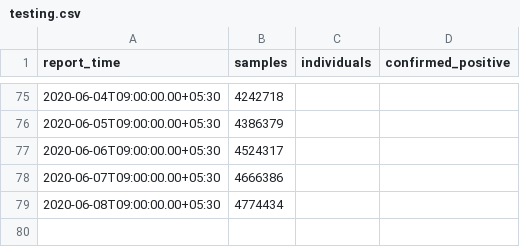
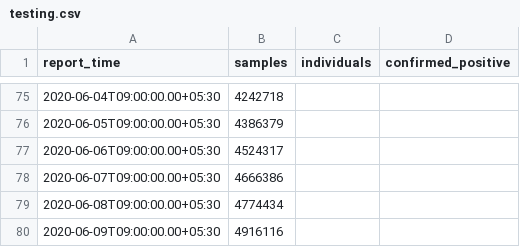
Before and after one commit to jishnupdas/Covid-19-IND, a CSV file: data/testing.csv, drawn as a sheet; only a part is shown, gaps mark what is left out; the diff names each change by its address in the sheet, - before the commit and + after, or states it on an @@ line.

```diff
--- a/data/testing.csv
+++ b/data/testing.csv
+row 80: 2020-06-09T09:00:00.00+05:30 | 4916116
```
Also changed, not shown: data/confirmed.csv, data/cured.csv, 46 other files.
